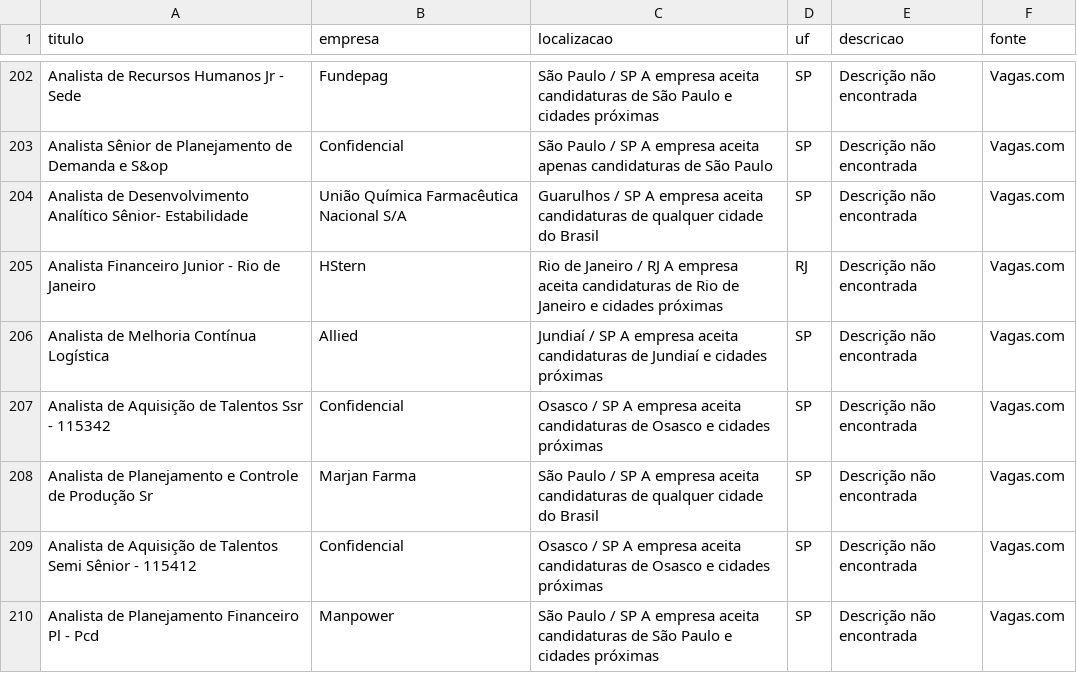
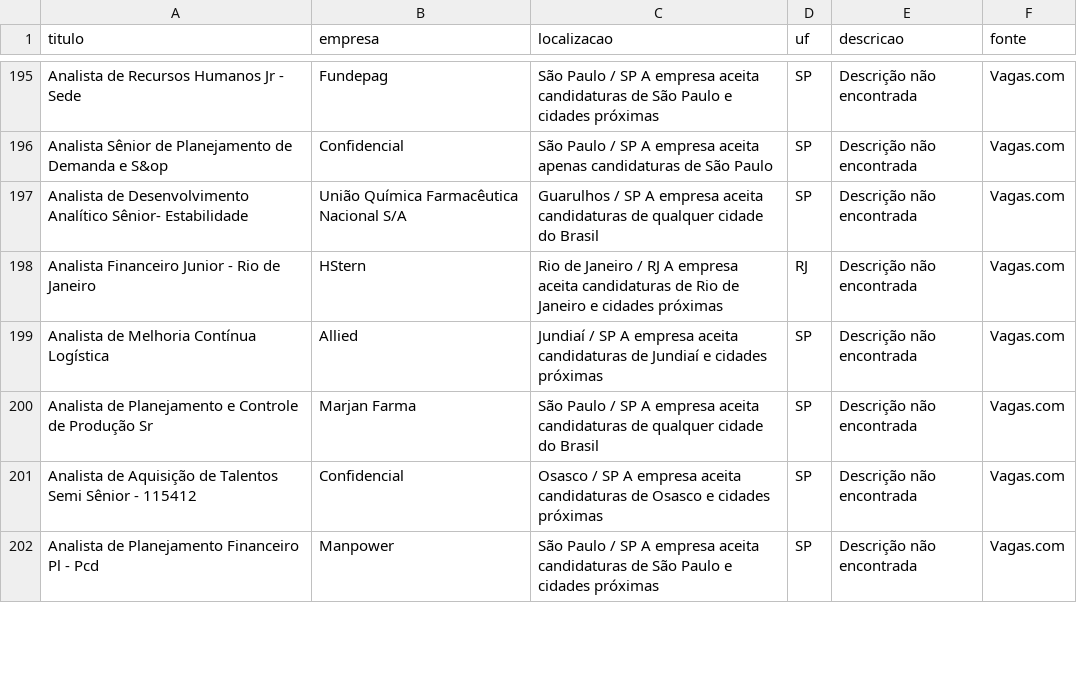
Before and after one commit to rodineyw/analise_vagas, a CSV file: vagas_consolidadas.csv, drawn as a sheet; only a part is shown, gaps mark what is left out; the diff covers the shown part only.

Commit message:
CHORE: Atualiza dados de vagas do Vagas.com (Sun Sep  6 12:40:53 UTC 2026)

```diff
--- a/vagas_consolidadas.csv
+++ b/vagas_consolidadas.csv
@@ -1042,3 +1053,2 @@ Analista Financeiro Junior - Rio de Janeiro,HStern,Rio de Janeiro / RJ
 Analista de Melhoria Contínua Logística,Allied,Jundiaí / SP                                       A empresa aceita candidaturas de Jundiaí e cidades próximas,SP,Descrição não encontrada,Vagas.com
-Analista de Aquisição de Talentos Ssr - 115342,Confidencial,Osasco / SP                                       A empresa aceita candidaturas de Osasco e cidades próximas,SP,Descrição não encontrada,Vagas.com
 Analista de Planejamento e Controle de Produção Sr,Marjan Farma,São Paulo / SP                                       A empresa aceita candidaturas de qualquer cidade do Brasil,SP,Descrição não encontrada,Vagas.com
```
Also changed, not shown: 2 added rows, 10 removed rows, 13 moved rows and 4 edited cells elsewhere in this file.
